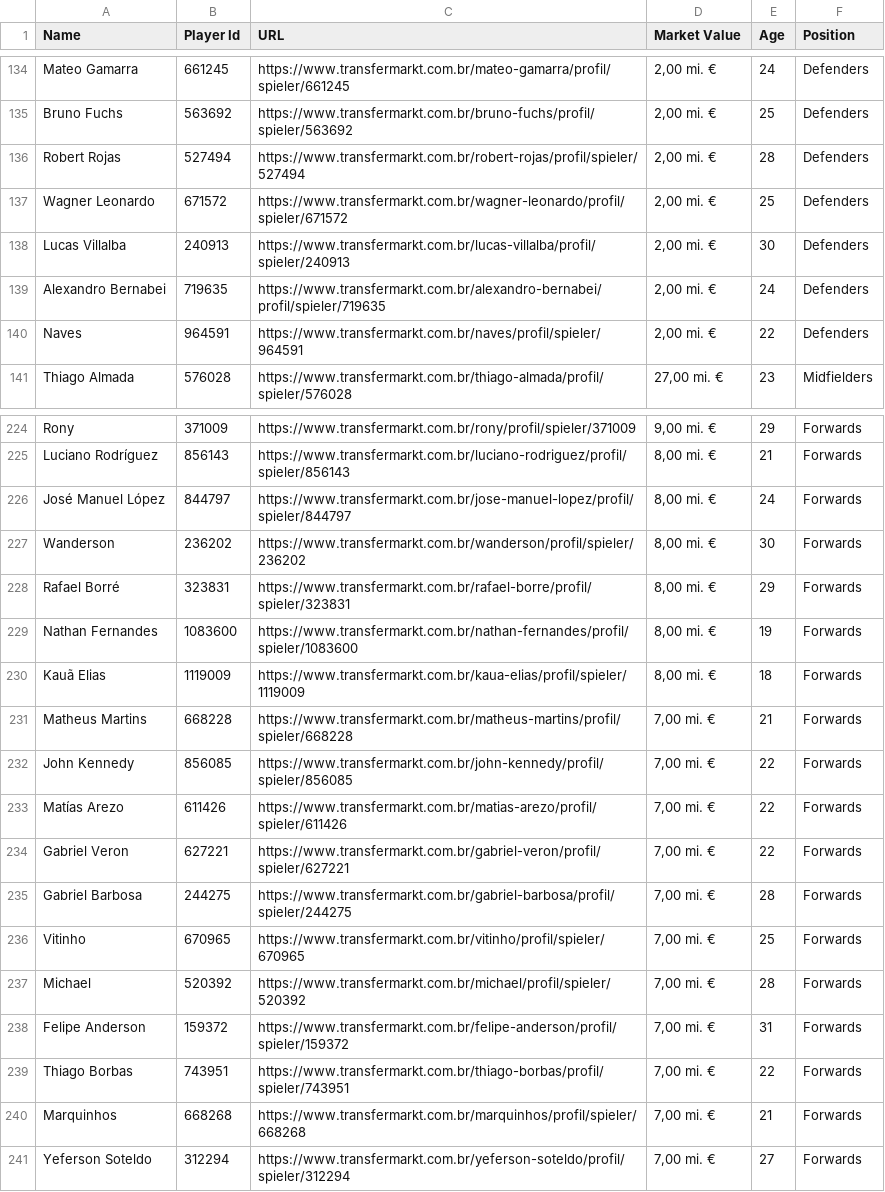
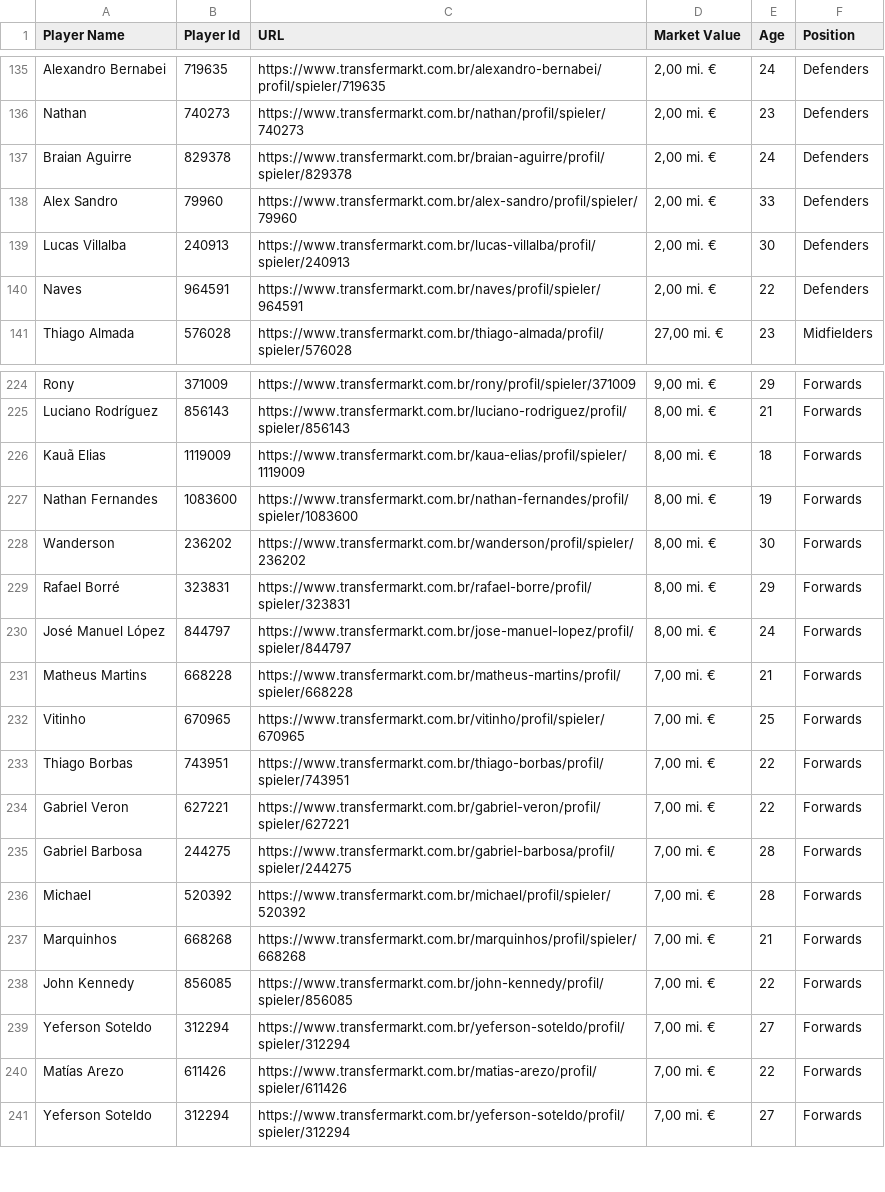
Before and after one commit to veronicamars73/Injury-Days-Missed-Predictor, a CSV file: assets/brasileirao_players.csv, drawn as a sheet; only a part is shown, gaps mark what is left out; removed rows and columns are numbered as before the commit, all else as after; the diff covers the shown part only; the diff names each change by its address in the sheet, - before the commit and + after, or states it on an @@ line.

```diff
--- a/assets/brasileirao_players.csv
+++ b/assets/brasileirao_players.csv
-A1: Name
+A1: Player Name
-A135 (Player Name): Mateo Gamarra
+A135 (Player Name): Alexandro Bernabei
-B135 (Player Id): 661245
+B135 (Player Id): 719635
-C135 (URL): https://www.transfermarkt.com.br/mateo-gamarra/profil/spieler/661245
+C135 (URL): https://www.transfermarkt.com.br/alexandro-bernabei/profil/spieler/719635
-row 135: Bruno Fuchs | 563692 | https://www.transfermarkt.com.br/bruno-fuchs/profil/spieler/563692 | 2,00 mi. € | 25 | Defenders
-row 136: Robert Rojas | 527494 | https://www.transfermarkt.com.br/robert-rojas/profil/spieler/527494 | 2,00 mi. € | 28 | Defenders
-row 137: Wagner Leonardo | 671572 | https://www.transfermarkt.com.br/wagner-leonardo/profil/spieler/671572 | 2,00 mi. € | 25 | Defenders
+row 136: Nathan | 740273 | https://www.transfermarkt.com.br/nathan/profil/spieler/740273 | 2,00 mi. € | 23 | Defenders
+row 137: Braian Aguirre | 829378 | https://www.transfermarkt.com.br/braian-aguirre/profil/spieler/829378 | 2,00 mi. € | 24 | Defenders
+row 138: Alex Sandro | 79960 | https://www.transfermarkt.com.br/alex-sandro/profil/spieler/79960 | 2,00 mi. € | 33 | Defenders
-row 139: Alexandro Bernabei | 719635 | https://www.transfermarkt.com.br/alexandro-bernabei/profil/spieler/719635 | 2,00 mi. € | 24 | Defenders
@@ row 230 moved to row 226: Kauã Elias @@
@@ row 229 moved to row 227: Nathan Fernandes @@
@@ row 226 moved to row 230: José Manuel López @@
@@ row 236 moved to row 232: Vitinho @@
@@ row 239 moved to row 233: Thiago Borbas @@
-row 238: Felipe Anderson | 159372 | https://www.transfermarkt.com.br/felipe-anderson/profil/spieler/159372 | 7,00 mi. € | 31 | Forwards
@@ row 232 moved to row 238: John Kennedy @@
+row 239: Yeferson Soteldo | 312294 | https://www.transfermarkt.com.br/yeferson-soteldo/profil/spieler/312294 | 7,00 mi. € | 27 | Forwards
@@ row 233 moved to row 240: Matías Arezo @@
```
Also changed, not shown: 7 added rows, 6 removed rows, 45 moved rows and 3 edited cells elsewhere in this file, assets/cleaned_injuries.csv, assets/player_injury_data.csv, 7 other files.
